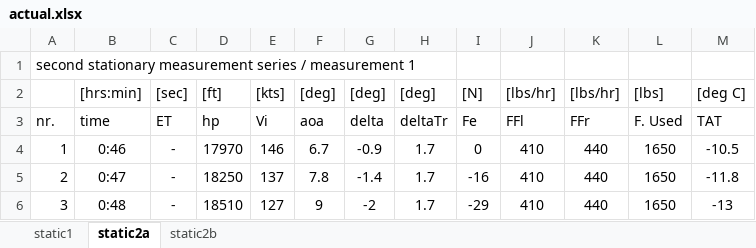
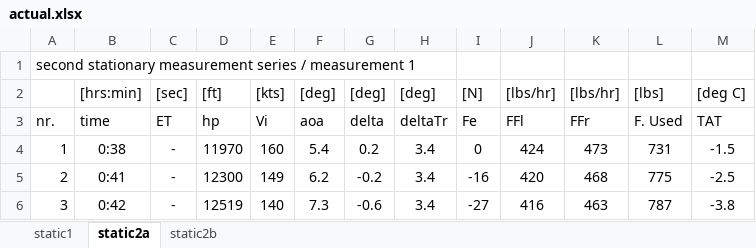
Before and after one commit to dannywhuang/SVV_FD_sim, an Excel workbook: staticData/actual.xlsx, sheet static2a, drawn as a sheet; only a part is shown; values as stored, in another font and other column widths than the file's, no borders; conditional formats not drawn; the diff covers the shown part only; the diff names each change by its address in the sheet, - before the commit and + after, or states it on an @@ line.

Commit message:
Adding actual data

```diff
--- a/staticData/actual.xlsx (sheet static2a)
+++ b/staticData/actual.xlsx (sheet static2a)
-B4: 0:46
+B4: 0:38
-D4: 17970
+D4: 11970
-E4: 146
+E4: 160
-F4: 6.7
+F4: 5.4
-G4: -0.9
+G4: 0.2
-H4:H6: 1.7
+H4:H6: 3.4
-J4: 410
+J4: 424
-K4: 440
+K4: 473
-L4: 1650
+L4: 731
-M4: -10.5
+M4: -1.5
-B5: 0:47
+B5: 0:41
-D5: 18250
+D5: 12300
-E5: 137
+E5: 149
-F5: 7.8
+F5: 6.2
-G5: -1.4
+G5: -0.2
-J5: 410
+J5: 420
-K5: 440
+K5: 468
-L5: 1650
+L5: 775
-M5: -11.8
+M5: -2.5
-B6: 0:48
+B6: 0:42
-D6: 18510
+D6: 12519
-E6: 127
+E6: 140
-F6: 9
+F6: 7.3
-G6: -2
+G6: -0.6
-I6: -29
+I6: -27
-J6: 410
+J6: 416
-K6: 440
+K6: 463
-L6: 1650
+L6: 787
-M6: -13
+M6: -3.8
```
Also changed, not shown: 43 edited cells elsewhere in this sheet, sheet static1, sheet static2b, 13 other files.
